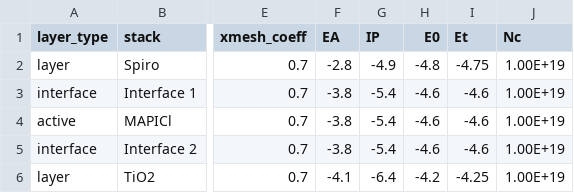
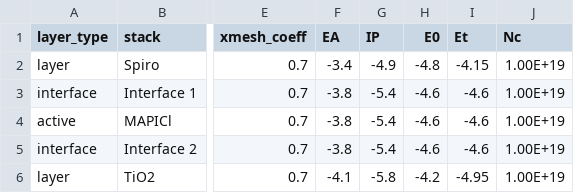
Before and after one commit to barnesgroupICL/Driftfusion, a CSV file: Input_files/spiro_mapi_tio2.csv, drawn as a sheet; only a part is shown, gaps mark what is left out; the diff names each change by its address in the sheet, - before the commit and + after, or states it on an @@ line.

```diff
--- a/Input_files/spiro_mapi_tio2.csv
+++ b/Input_files/spiro_mapi_tio2.csv
-F2 (EA): -2.8
+F2 (EA): -3.4
-I2 (Et): -4.75
+I2 (Et): -4.15
-G6 (IP): -6.4
+G6 (IP): -5.8
-I6 (Et): -4.25
+I6 (Et): -4.95
```
Also changed, not shown: Input_files/pedotpss_mapi_pcbm.csv.
